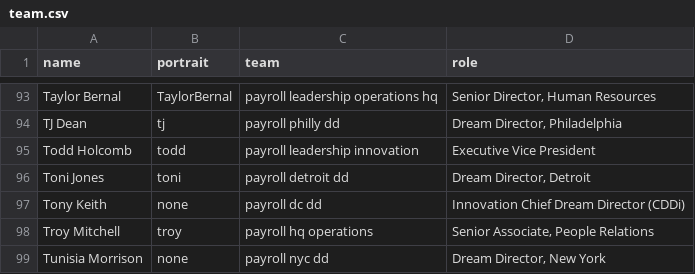
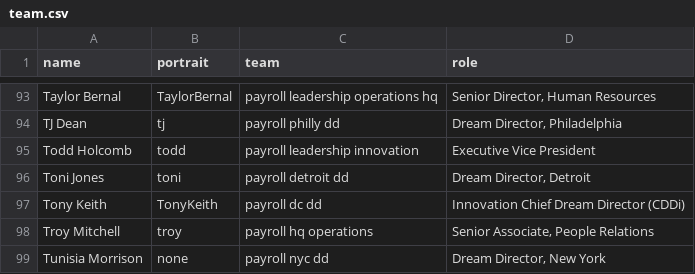
Before and after one commit to futureproject/futureproject.github.com, a CSV file: _data/team.csv, drawn as a sheet; only a part is shown, gaps mark what is left out.

Commit message:
Update team.csv

```diff
--- a/_data/team.csv
+++ b/_data/team.csv
@@ -96,3 +96,3 @@ Todd Holcomb,todd,payroll leadership innovation,Executive Vice President
 Toni Jones,toni,payroll detroit dd,"Dream Director, Detroit "
-Tony Keith,none,payroll dc dd,Innovation Chief Dream Director (CDDi)
+Tony Keith,TonyKeith,payroll dc dd,Innovation Chief Dream Director (CDDi)
 Troy Mitchell,troy,payroll hq operations,"Senior Associate, People Relations "
```
